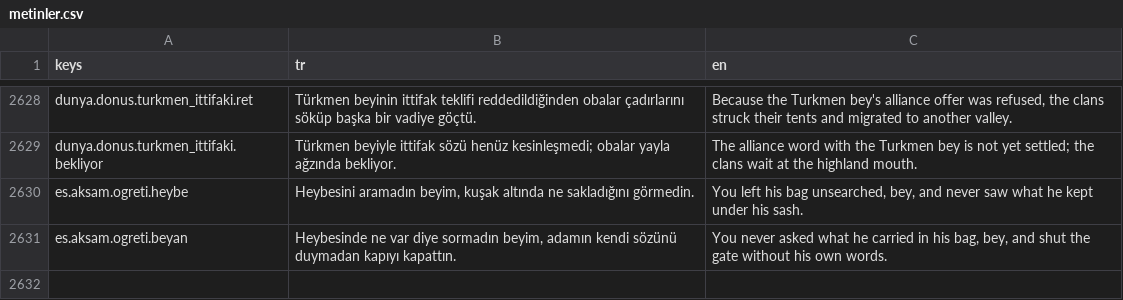
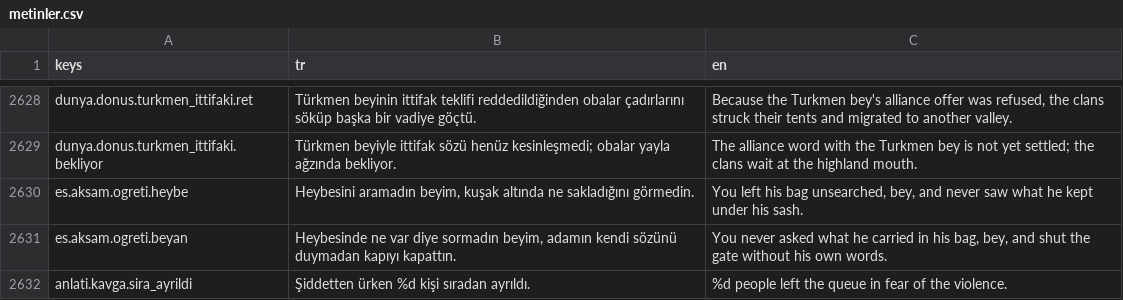
Before and after one commit to berk103458/GameDevoloper, a CSV file: data/metin/metinler.csv, drawn as a sheet; only a part is shown, gaps mark what is left out.

```diff
--- a/data/metin/metinler.csv
+++ b/data/metin/metinler.csv
@@ -2651 +2651,2 @@ es.aksam.ogreti.heybe,"Heybesini aramadın beyim, kuşak altında ne sakladığ
 es.aksam.ogreti.beyan,"Heybesinde ne var diye sormadın beyim, adamın kendi sözünü duymadan kapıyı kapattın.","You never asked what he carried in his bag, bey, and shut the gate without his own words."
+anlati.kavga.sira_ayrildi,Şiddetten ürken %d kişi sıradan ayrıldı.,%d people left the queue in fear of the violence.
```
Also changed, not shown: 14 other files.
